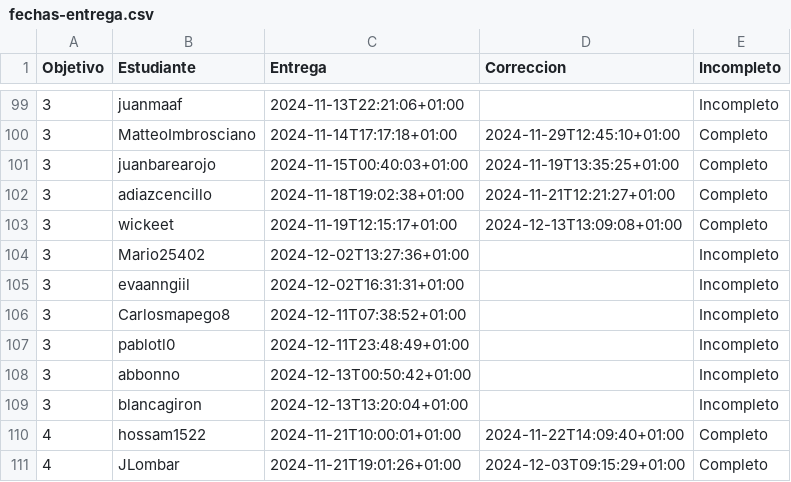
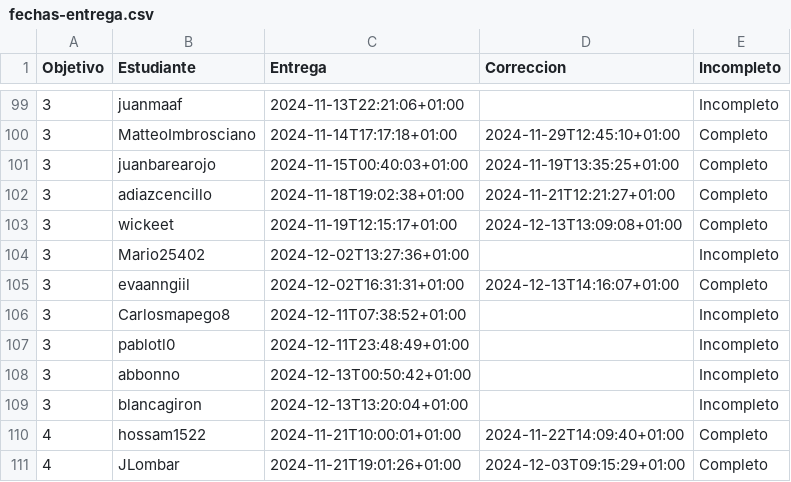
Before and after one commit to mmnuria/IV-, a CSV file: data/fechas-entrega.csv, drawn as a sheet; only a part is shown, gaps mark what is left out.

```diff
--- a/data/fechas-entrega.csv
+++ b/data/fechas-entrega.csv
@@ -104,3 +104,3 @@ Objetivo;Estudiante;Entrega;Correccion;Incompleto
 3; Mario25402;2024-12-02T13:27:36+01:00;;Incompleto
-3; evaanngiil;2024-12-02T16:31:31+01:00;;Incompleto
+3; evaanngiil;2024-12-02T16:31:31+01:00;2024-12-13T14:16:07+01:00;Completo
 3; Carlosmapego8;2024-12-11T07:38:52+01:00;;Incompleto
```
Also changed, not shown: 2 other files.
